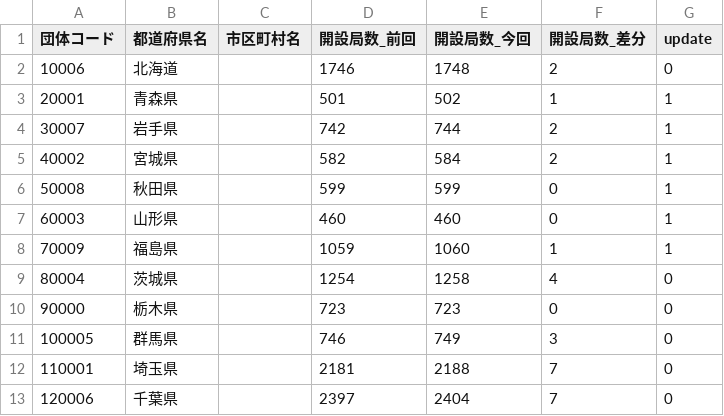
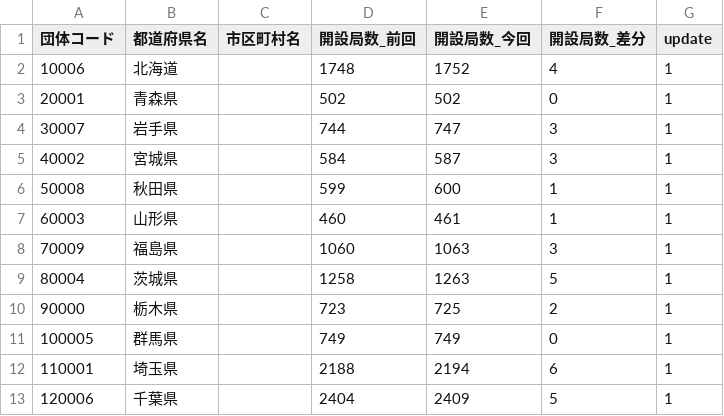
Before and after one commit to imabari/musen, a CSV file: 00_prefs_diff.csv, drawn as a sheet; only a part is shown; the diff covers the shown part only.

```diff
--- a/00_prefs_diff.csv
+++ b/00_prefs_diff.csv
@@ -1,13 +1,13 @@
 団体コード,都道府県名,市区町村名,開設局数_前回,開設局数_今回,開設局数_差分,update
-10006,北海道,,1746,1748,2,0
-20001,青森県,,501,502,1,1
-30007,岩手県,,742,744,2,1
-40002,宮城県,,582,584,2,1
-50008,秋田県,,599,599,0,1
-60003,山形県,,460,460,0,1
-70009,福島県,,1059,1060,1,1
-80004,茨城県,,1254,1258,4,0
-90000,栃木県,,723,723,0,0
-100005,群馬県,,746,749,3,0
-110001,埼玉県,,2181,2188,7,0
-120006,千葉県,,2397,2404,7,0
+10006,北海道,,1748,1752,4,1
+20001,青森県,,502,502,0,1
+30007,岩手県,,744,747,3,1
+40002,宮城県,,584,587,3,1
+50008,秋田県,,599,600,1,1
+60003,山形県,,460,461,1,1
+70009,福島県,,1060,1063,3,1
+80004,茨城県,,1258,1263,5,1
+90000,栃木県,,723,725,2,1
+100005,群馬県,,749,749,0,1
+110001,埼玉県,,2188,2194,6,1
+120006,千葉県,,2404,2409,5,1
```
Also changed, not shown: 77 edited cells elsewhere in this file, 01_hokkaido_diff.csv, 04_shinetsu_diff.csv, 8 other files.
